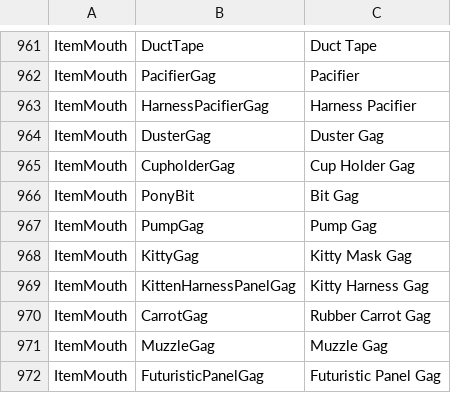
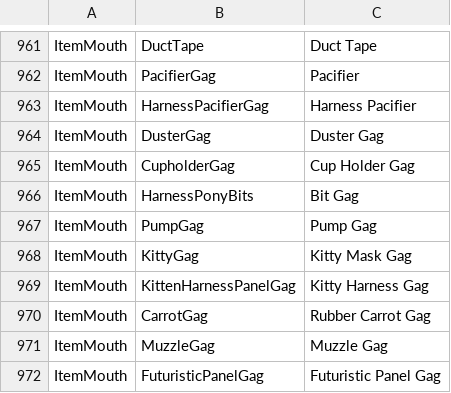
Before and after one commit to Codefreak64/Bondage-College, a CSV file: BondageClub/Assets/Female3DCG/Female3DCG.csv, drawn as a sheet; only a part is shown, gaps mark what is left out.

```diff
--- a/BondageClub/Assets/Female3DCG/Female3DCG.csv
+++ b/BondageClub/Assets/Female3DCG/Female3DCG.csv
@@ -965,3 +965,3 @@ ItemMouth,DusterGag,Duster Gag
 ItemMouth,CupholderGag,Cup Holder Gag
-ItemMouth,PonyBit,Bit Gag
+ItemMouth,HarnessPonyBits,Bit Gag
 ItemMouth,PumpGag,Pump Gag
```
Also changed, not shown: BondageClub/Screens/Character/Player/Dialog_Player.csv, 9 other files.
